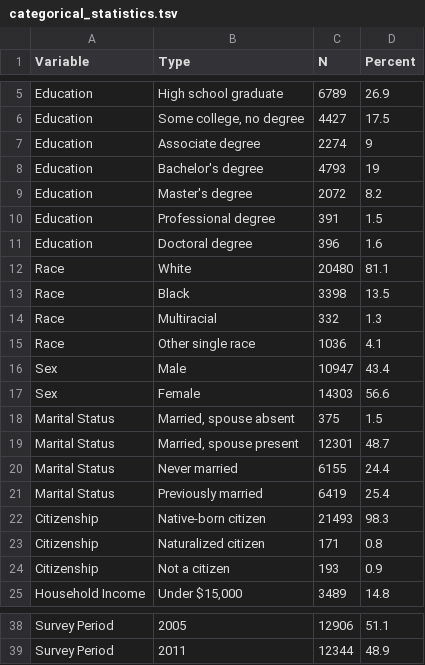
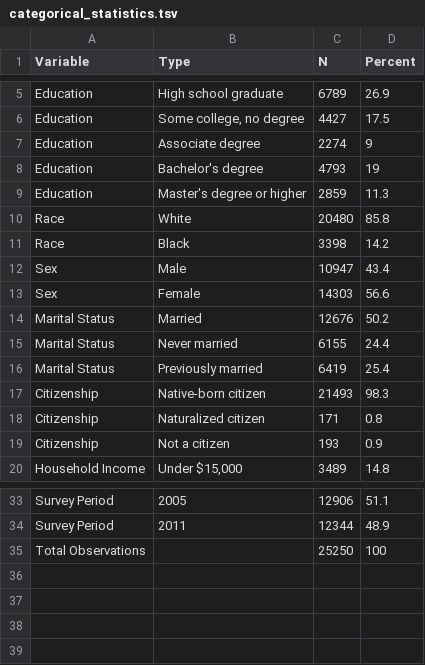
Before and after one commit to Jordan-Stier/Econ4198WAnalysis, a TSV file: categorical_statistics.tsv, drawn as a sheet; only a part is shown, gaps mark what is left out.

```diff
--- a/categorical_statistics.tsv
+++ b/categorical_statistics.tsv
@@ -8,13 +8,8 @@ Education	Associate degree	2274	9
 Education	Bachelor's degree	4793	19
-Education	Master's degree	2072	8.2
-Education	Professional degree	391	1.5
-Education	Doctoral degree	396	1.6
-Race	White	20480	81.1
-Race	Black	3398	13.5
-Race	Multiracial	332	1.3
-Race	Other single race	1036	4.1
+Education	Master's degree or higher	2859	11.3
+Race	White	20480	85.8
+Race	Black	3398	14.2
 Sex	Male	10947	43.4
 Sex	Female	14303	56.6
-Marital Status	Married, spouse absent	375	1.5
-Marital Status	Married, spouse present	12301	48.7
+Marital Status	Married	12676	50.2
 Marital Status	Never married	6155	24.4
@@ -39 +34,2 @@ Survey Period	2005	12906	51.1
 Survey Period	2011	12344	48.9
+Total Observations		25250	100
```
Also changed, not shown: summary_statistics.tsv, 15 other files.
